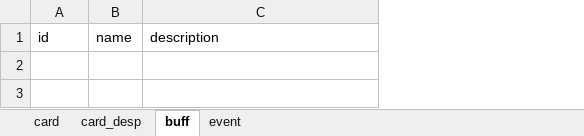
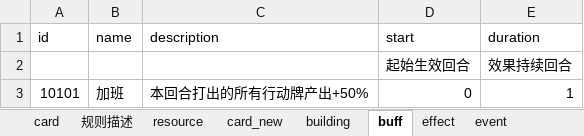
Before and after one commit to LeeSomeToNFro/minidemo, an Excel workbook: app/static/cards.xlsx, sheet buff, drawn as a sheet; values as stored, in another font and other column widths than the file's, no borders; the diff names each change by its address in the sheet, - before the commit and + after, or states it on an @@ line.

```diff
--- a/app/static/cards.xlsx (sheet buff)
+++ b/app/static/cards.xlsx (sheet buff)
-sheet tab: card_desp
+sheet tab: 规则描述
+sheet tab: resource
+sheet tab: card_new
+sheet tab: building
+sheet tab: effect
+column D (start), empty
+column E (duration), empty
+row 2:  |  |  | 起始生效回合 | 效果持续回合
+row 3: 10101 | 加班 | 本回合打出的所有行动牌产出+50% | 0 | 1
```
Also changed, not shown: sheet card, 3 other files.
